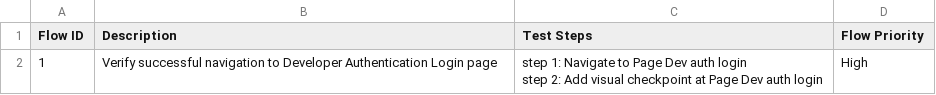
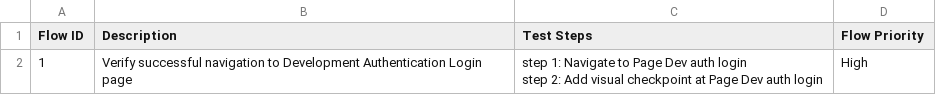
Before and after one commit to dalvimayur/TrueTest, a CSV file: Test Steps/steps_overview.csv, drawn as a sheet.

```diff
--- a/Test Steps/steps_overview.csv
+++ b/Test Steps/steps_overview.csv
@@ -1,3 +1,3 @@
 Flow ID,Description,Test Steps,Flow Priority
-1,Verify successful navigation to Developer Authentication Login page,"step 1: Navigate to Page Dev auth login
-step 2: Add visual checkpoint at Page Dev auth login",High
+1,Verify successful navigation to Development Authentication Login page,"step 1: Navigate to Page Dev auth login
+step 2: Add visual checkpoint at Page Dev auth login",High
```
Also changed, not shown: 3 other files.
